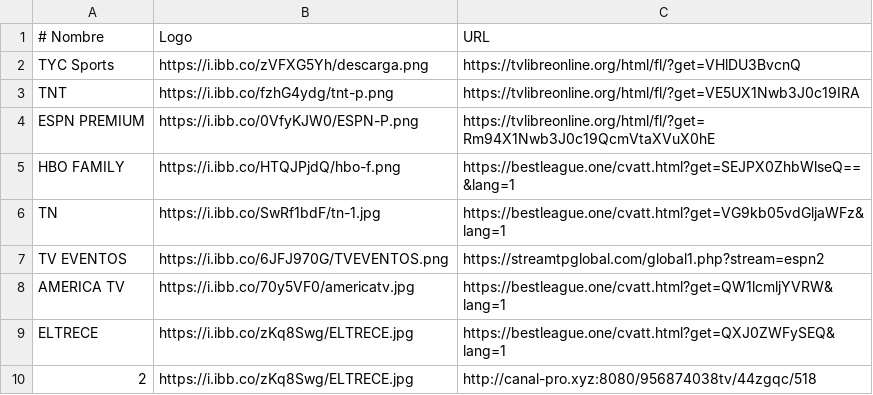
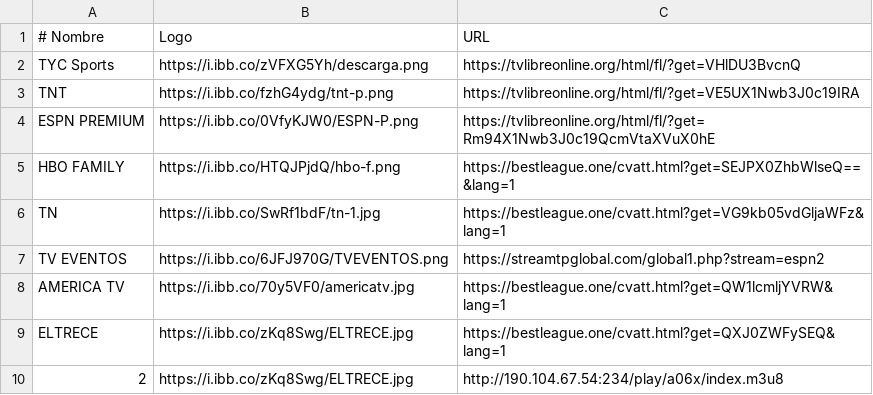
Before and after one commit to itptvfede/peliculas-m3u, a CSV file: peliculas.csv, drawn as a sheet.

Commit message:
Update peliculas.csv

```diff
--- a/peliculas.csv
+++ b/peliculas.csv
@@ -9,2 +9,2 @@ AMERICA TV,https://i.ibb.co/70y5VF0/americatv.jpg,https://bestleague.one/cvatt.h
 ELTRECE,https://i.ibb.co/zKq8Swg/ELTRECE.jpg,https://bestleague.one/cvatt.html?get=QXJ0ZWFySEQ&lang=1
-2,https://i.ibb.co/zKq8Swg/ELTRECE.jpg,http://canal-pro.xyz:8080/956874038tv/44zgqc/518
+2,https://i.ibb.co/zKq8Swg/ELTRECE.jpg,http://190.104.67.54:234/play/a06x/index.m3u8
```
